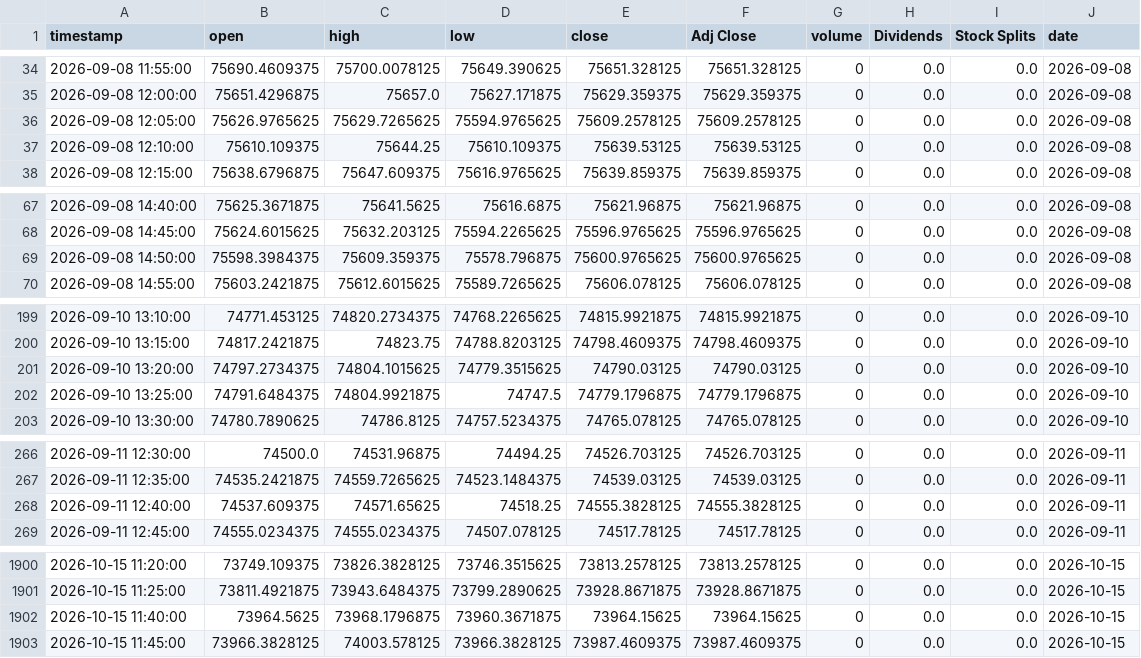
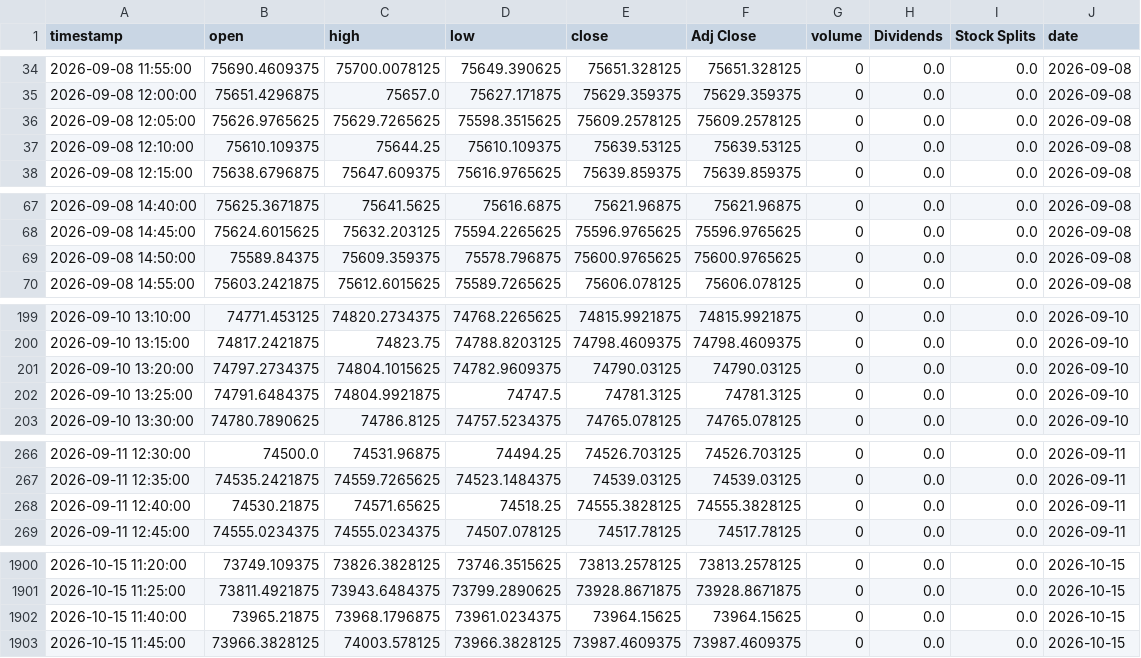
Before and after one commit to Harshithpatali/sensex-weekly-options-backtester, a CSV file: outputs/sensex_intraday_5m.csv, drawn as a sheet; only a part is shown, gaps mark what is left out; the diff covers the shown part only.

```diff
--- a/outputs/sensex_intraday_5m.csv
+++ b/outputs/sensex_intraday_5m.csv
@@ -35,3 +35,3 @@ timestamp,open,high,low,close,Adj Close,volume,Dividends,Stock Splits,date
 2026-09-08 12:00:00,75651.4296875,75657.0,75627.171875,75629.359375,75629.359375,0,0.0,0.0,2026-09-08
-2026-09-08 12:05:00,75626.9765625,75629.7265625,75594.9765625,75609.2578125,75609.2578125,0,0.0,0.0,2026-09-08
+2026-09-08 12:05:00,75626.9765625,75629.7265625,75598.3515625,75609.2578125,75609.2578125,0,0.0,0.0,2026-09-08
 2026-09-08 12:10:00,75610.109375,75644.25,75610.109375,75639.53125,75639.53125,0,0.0,0.0,2026-09-08
@@ -68,3 +68,3 @@ timestamp,open,high,low,close,Adj Close,volume,Dividends,Stock Splits,date
 2026-09-08 14:45:00,75624.6015625,75632.203125,75594.2265625,75596.9765625,75596.9765625,0,0.0,0.0,2026-09-08
-2026-09-08 14:50:00,75598.3984375,75609.359375,75578.796875,75600.9765625,75600.9765625,0,0.0,0.0,2026-09-08
+2026-09-08 14:50:00,75589.84375,75609.359375,75578.796875,75600.9765625,75600.9765625,0,0.0,0.0,2026-09-08
 2026-09-08 14:55:00,75603.2421875,75612.6015625,75589.7265625,75606.078125,75606.078125,0,0.0,0.0,2026-09-08
@@ -200,4 +200,4 @@ timestamp,open,high,low,close,Adj Close,volume,Dividends,Stock Splits,date
 2026-09-10 13:15:00,74817.2421875,74823.75,74788.8203125,74798.4609375,74798.4609375,0,0.0,0.0,2026-09-10
-2026-09-10 13:20:00,74797.2734375,74804.1015625,74779.3515625,74790.03125,74790.03125,0,0.0,0.0,2026-09-10
-2026-09-10 13:25:00,74791.6484375,74804.9921875,74747.5,74779.1796875,74779.1796875,0,0.0,0.0,2026-09-10
+2026-09-10 13:20:00,74797.2734375,74804.1015625,74782.9609375,74790.03125,74790.03125,0,0.0,0.0,2026-09-10
+2026-09-10 13:25:00,74791.6484375,74804.9921875,74747.5,74781.3125,74781.3125,0,0.0,0.0,2026-09-10
 2026-09-10 13:30:00,74780.7890625,74786.8125,74757.5234375,74765.078125,74765.078125,0,0.0,0.0,2026-09-10
@@ -267,3 +267,3 @@ timestamp,open,high,low,close,Adj Close,volume,Dividends,Stock Splits,date
 2026-09-11 12:35:00,74535.2421875,74559.7265625,74523.1484375,74539.03125,74539.03125,0,0.0,0.0,2026-09-11
-2026-09-11 12:40:00,74537.609375,74571.65625,74518.25,74555.3828125,74555.3828125,0,0.0,0.0,2026-09-11
+2026-09-11 12:40:00,74530.21875,74571.65625,74518.25,74555.3828125,74555.3828125,0,0.0,0.0,2026-09-11
 2026-09-11 12:45:00,74555.0234375,74555.0234375,74507.078125,74517.78125,74517.78125,0,0.0,0.0,2026-09-11
@@ -1901,3 +1901,3 @@ timestamp,open,high,low,close,Adj Close,volume,Dividends,Stock Splits,date
 2026-10-15 11:25:00,73811.4921875,73943.6484375,73799.2890625,73928.8671875,73928.8671875,0,0.0,0.0,2026-10-15
-2026-10-15 11:40:00,73964.5625,73968.1796875,73960.3671875,73964.15625,73964.15625,0,0.0,0.0,2026-10-15
+2026-10-15 11:40:00,73965.21875,73968.1796875,73961.0234375,73964.15625,73964.15625,0,0.0,0.0,2026-10-15
 2026-10-15 11:45:00,73966.3828125,74003.578125,73966.3828125,73987.4609375,73987.4609375,0,0.0,0.0,2026-10-15
```
Also changed, not shown: 13 edited cells elsewhere in this file, outputs/sensex_intraday_session_features.csv, 5 other files.
